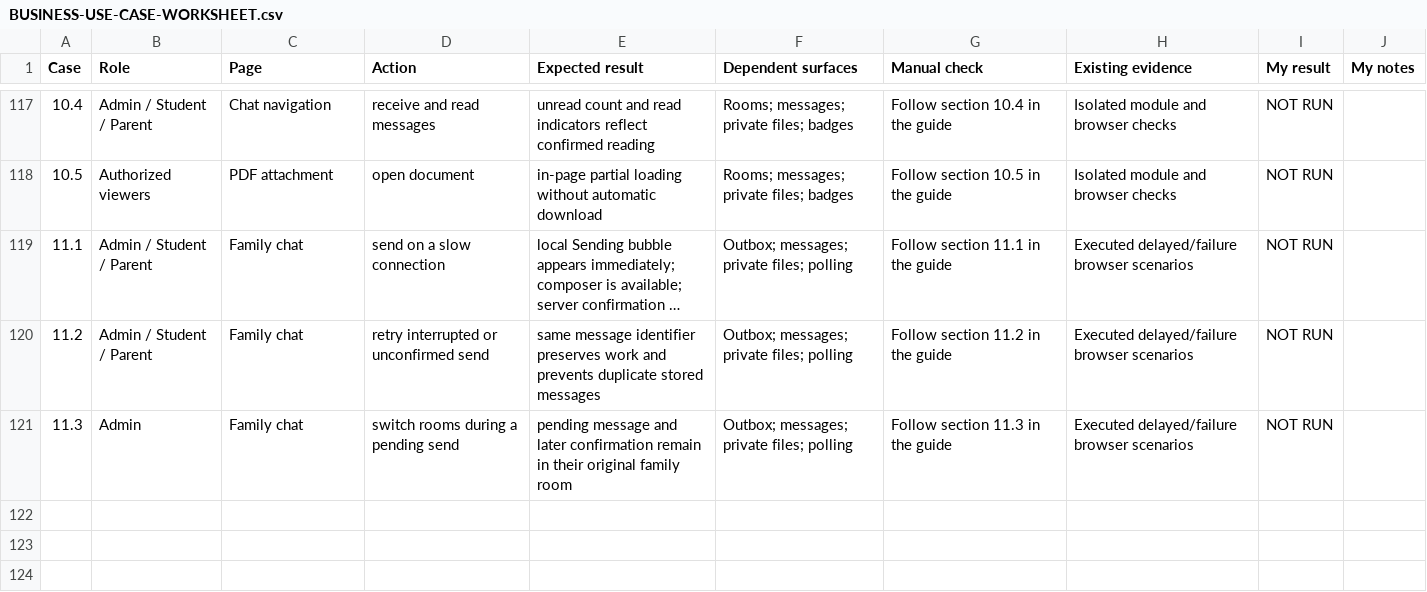
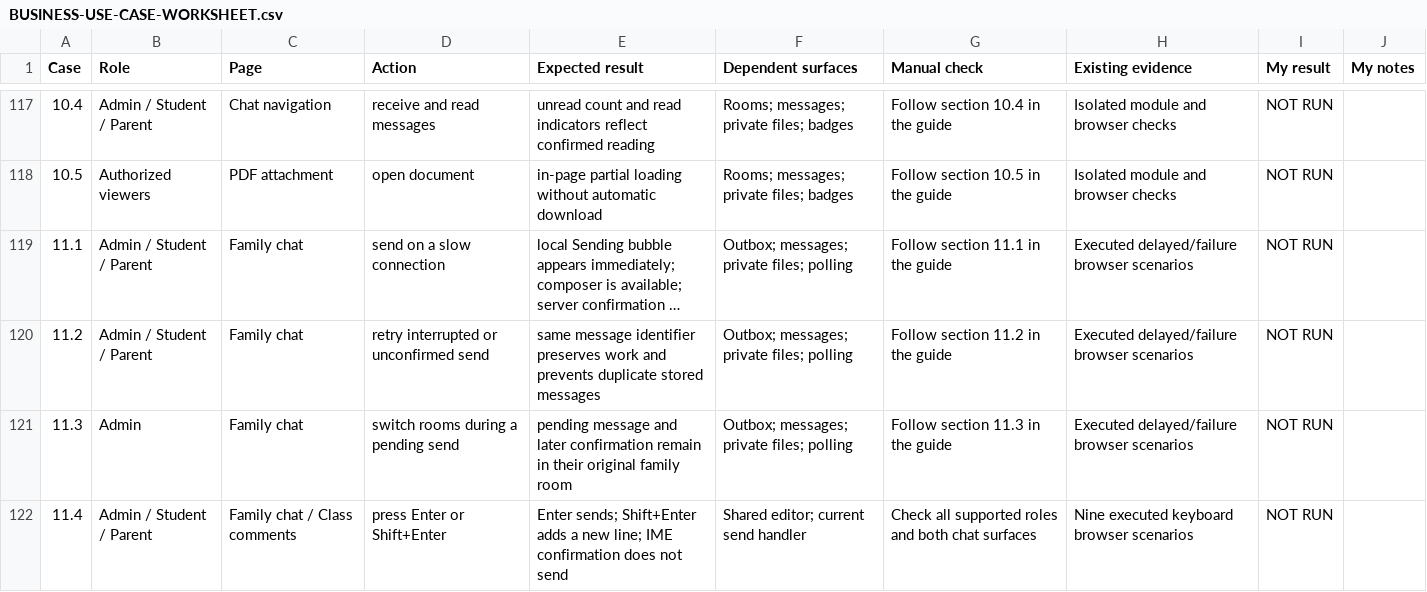
Before and after one commit to thayakumar/TuitionManager, a CSV file: docs/BUSINESS-USE-CASE-WORKSHEET.csv, drawn as a sheet; only a part is shown, gaps mark what is left out; long unchanged cells end in …; the diff names each change by its address in the sheet, - before the commit and + after, or states it on an @@ line.

Commit message:
Send family chats and classroom comments with Enter

```diff
--- a/docs/BUSINESS-USE-CASE-WORKSHEET.csv
+++ b/docs/BUSINESS-USE-CASE-WORKSHEET.csv
+row 122: 11.4 | Admin / Student / Parent | Family chat / Class comments | press Enter or Shift+Enter | Enter sends; Shift+Enter adds a new line; IME confirmation does not send | Shared editor; current send handler | Check all supported roles and both chat surfaces | Nine executed keyboard browser scenarios | NOT RUN
```
Also changed, not shown: 6 other files.
